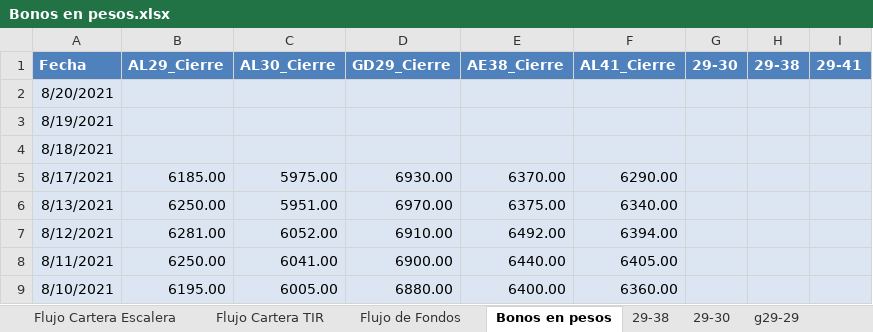
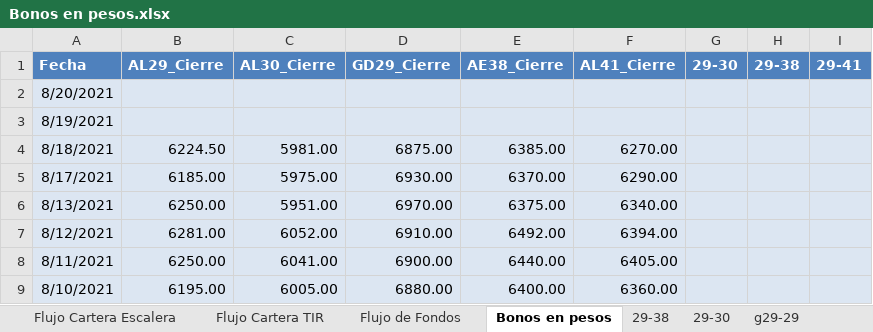
Before and after one commit to alferrelli/Excel-Bonos, an Excel workbook: Bonos en pesos.xlsx, sheet Bonos en pesos, drawn as a sheet; only a part is shown; values as stored, in another font and other column widths than the file's, no borders; the diff names each change by its address in the sheet, - before the commit and + after, or states it on an @@ line.

```diff
--- a/Bonos en pesos.xlsx (sheet Bonos en pesos)
+++ b/Bonos en pesos.xlsx (sheet Bonos en pesos)
-B4 (AL29_Cierre): (empty)
+B4 (AL29_Cierre): 6224.50
-C4 (AL30_Cierre): (empty)
+C4 (AL30_Cierre): 5981.00
-D4 (GD29_Cierre): (empty)
+D4 (GD29_Cierre): 6875.00
-E4 (AE38_Cierre): (empty)
+E4 (AE38_Cierre): 6385.00
-F4 (AL41_Cierre): (empty)
+F4 (AL41_Cierre): 6270.00
```
Also changed, not shown: sheet Flujo de Fondos, Bonos en dolares.xlsm.
